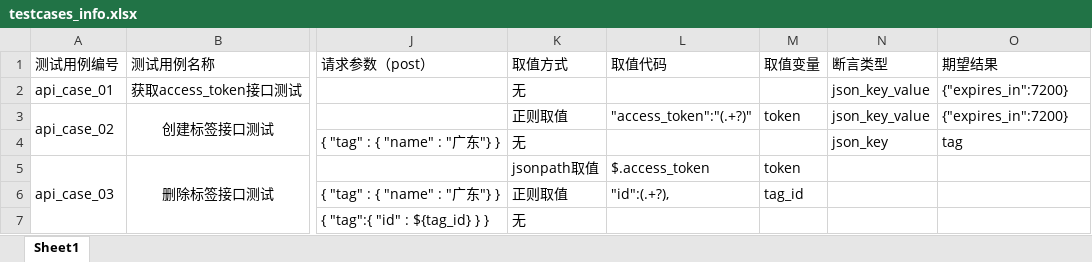
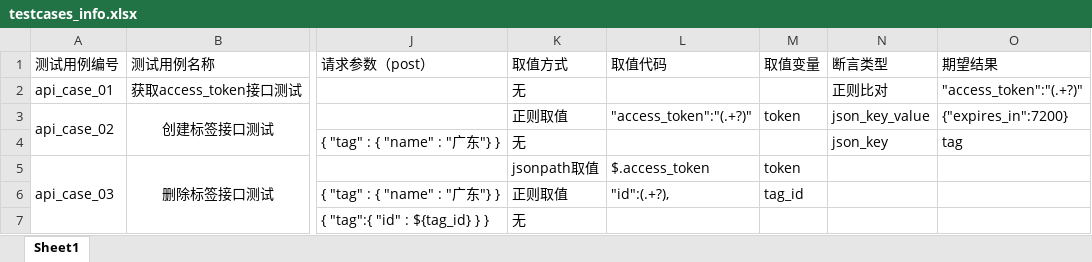
Before and after one commit to 17620392897/API_Test_Framework, an Excel workbook: data/testcases_info.xlsx, sheet Sheet1, drawn as a sheet; only a part is shown, gaps mark what is left out; values as stored, in another font and other column widths than the file's, no borders; the diff names each change by its address in the sheet, - before the commit and + after, or states it on an @@ line.

```diff
--- a/data/testcases_info.xlsx (sheet Sheet1)
+++ b/data/testcases_info.xlsx (sheet Sheet1)
-N2 (断言类型): json_key_value
+N2 (断言类型): 正则比对
-O2 (期望结果): {"expires_in":7200}
+O2 (期望结果): "access_token":"(.+?)"
```
Also changed, not shown: 3 other files.
